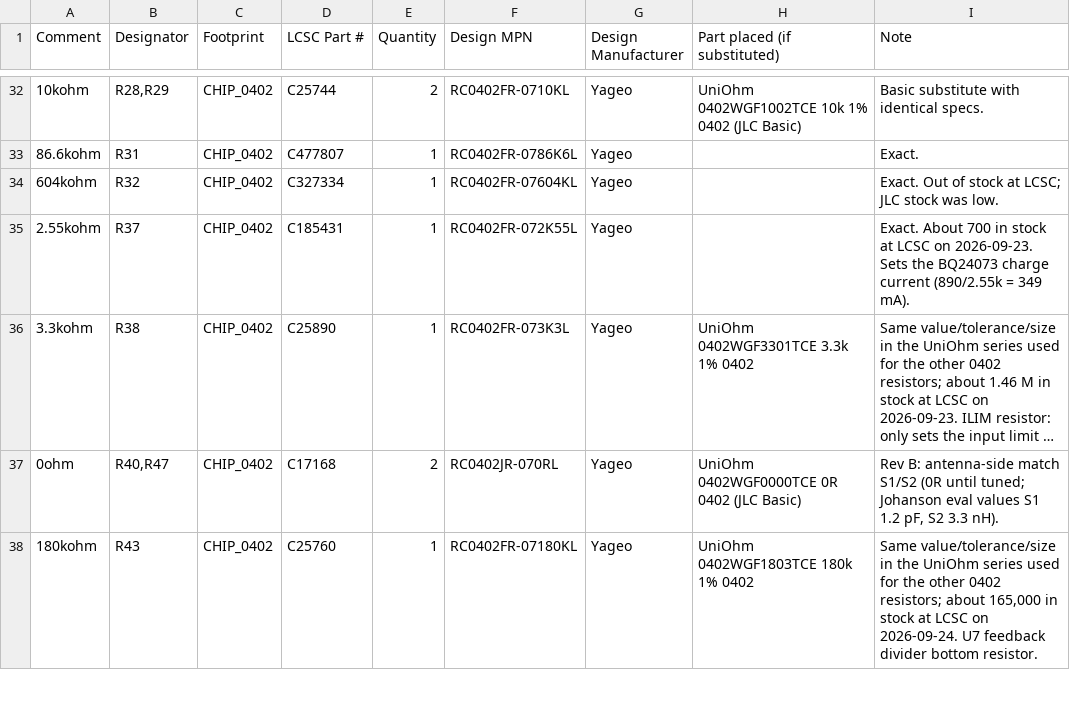
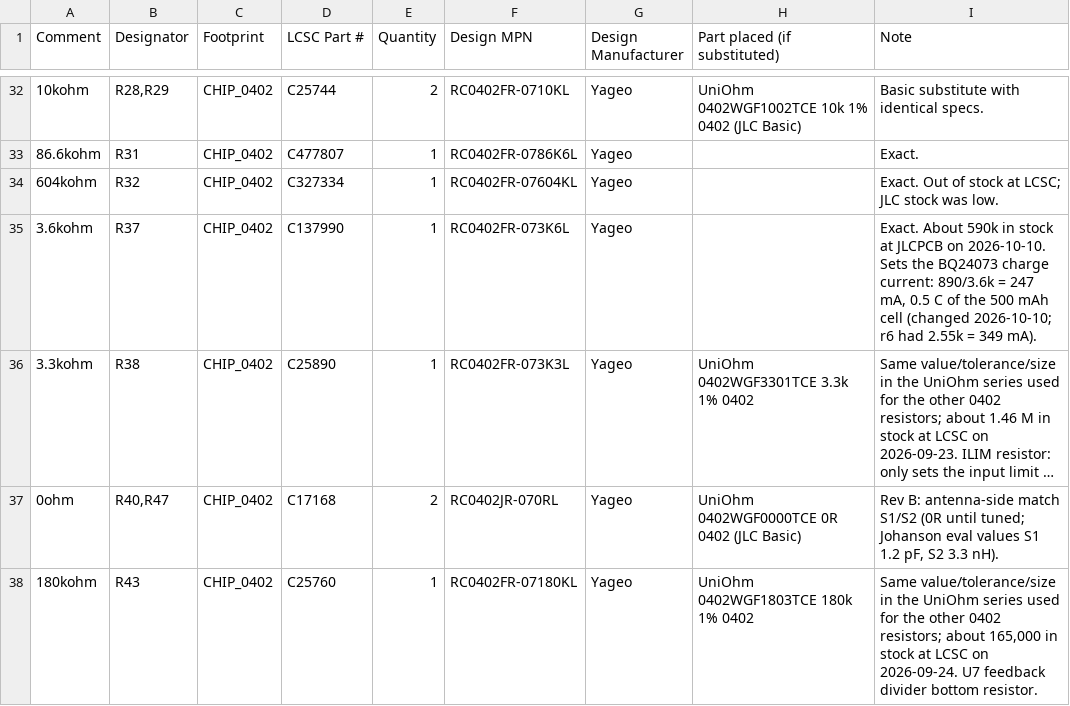
Before and after one commit to ZhangHanDong/openwalkietalkie, a CSV file: hardware/rev-b/fab-jlcpcb/main-bom-jlcpcb.csv, drawn as a sheet; only a part is shown, gaps mark what is left out; long unchanged cells end in …; the diff names each change by its address in the sheet, - before the commit and + after, or states it on an @@ line.

```diff
--- a/hardware/rev-b/fab-jlcpcb/main-bom-jlcpcb.csv
+++ b/hardware/rev-b/fab-jlcpcb/main-bom-jlcpcb.csv
-A35 (Comment): 2.55kohm
+A35 (Comment): 3.6kohm
-D35 (LCSC Part #): C185431
+D35 (LCSC Part #): C137990
-F35 (Design MPN): RC0402FR-072K55L
+F35 (Design MPN): RC0402FR-073K6L
-I35 (Note): Exact. About 700 in stock at LCSC on 2026-09-23. Sets the BQ24073 charge current (890/2.55k = 349…
+I35 (Note): Exact. About 590k in stock at JLCPCB on 2026-10-10. Sets the BQ24073 charge current: 890/3.6k = 247 mA, 0.5 C of the 500 mAh cell (changed 2026-10-10; r6 had 2.55k = 349…
```
Also changed, not shown: hardware/rev-b/main/assembly/bom.csv, hardware/rev-b/main/assembly/positions-kicad-all.csv, 11 other files.
